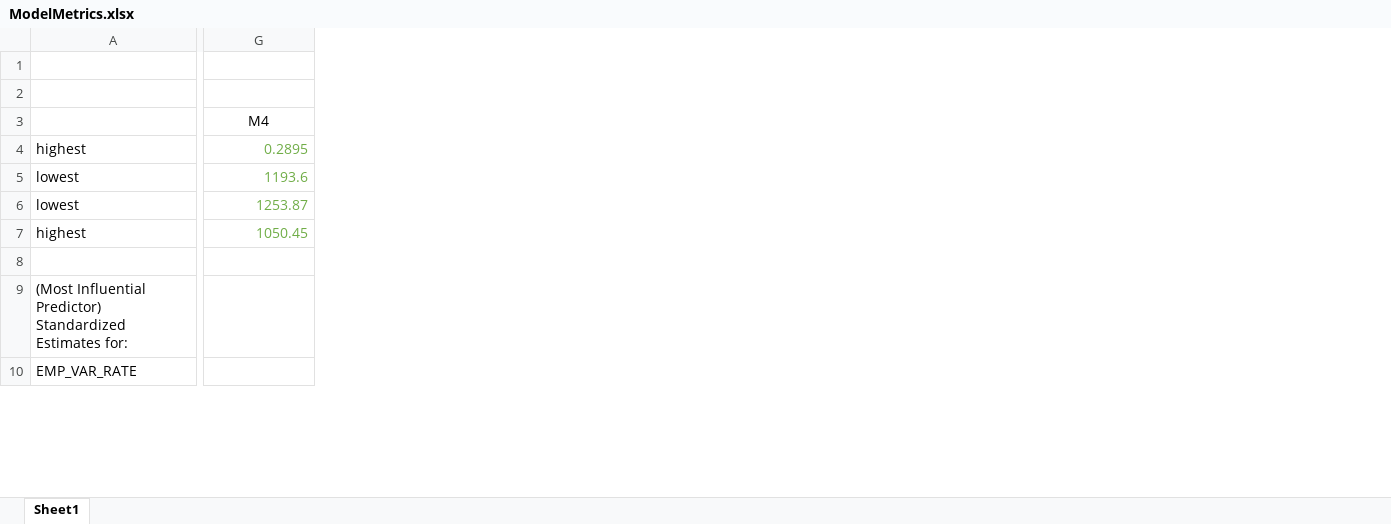
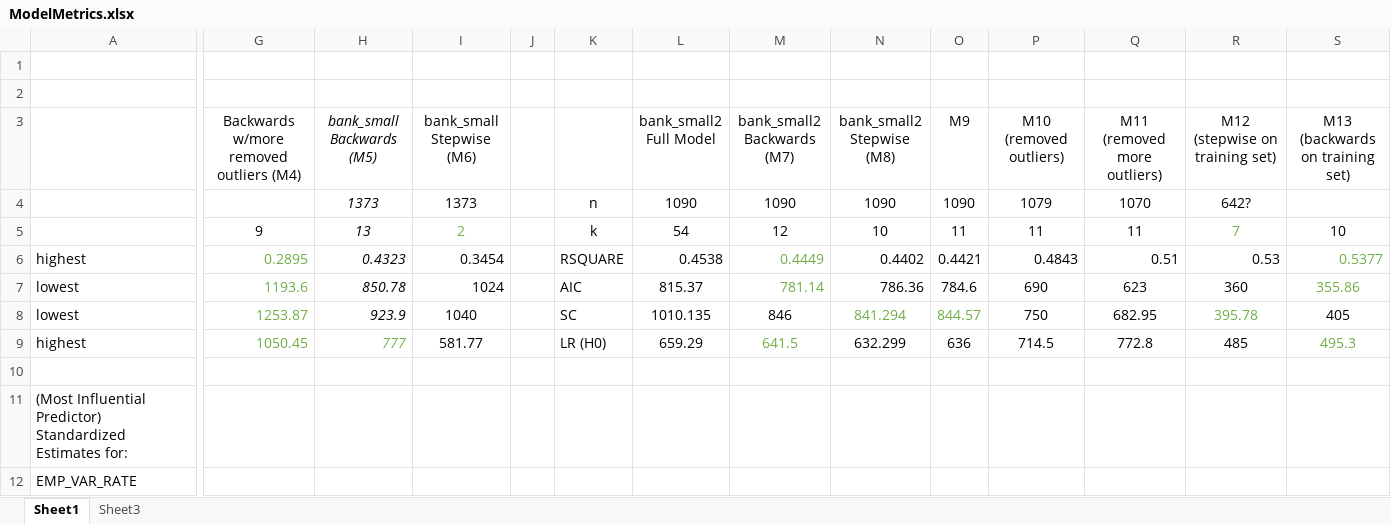
Before and after one commit to dsc423FinalProject/BankMarketing, an Excel workbook: ModelMetrics.xlsx, sheet Sheet1, drawn as a sheet; only a part is shown, gaps mark what is left out; values as stored, in another font and other column widths than the file's, no borders; addresses are those after the commit; rows hold the shown columns only; the diff names each change by its address in the sheet, - before the commit and + after, or states it on an @@ line.

```diff
--- a/ModelMetrics.xlsx (sheet Sheet1)
+++ b/ModelMetrics.xlsx (sheet Sheet1)
+sheet tab: Sheet3
+column H (bank_small Backwards (M5)), rows 6-9: 0.4323 | 850.78 | 923.9 | 777
+column I (bank_small Stepwise (M6)), rows 6-9: 0.3454 | 1024 | 1040 | 581.77
+column J, empty
+column K, rows 6-9: RSQUARE | AIC | SC | LR (H0)
+column L (bank_small2 Full Model), rows 6-9: 0.4538 | 815.37 | 1010.135 | 659.29
+column M (bank_small2 Backwards (M7)), rows 6-9: 0.4449 | 781.14 | 846 | 641.5
+column N (bank_small2 Stepwise (M8)), rows 6-9: 0.4402 | 786.36 | 841.294 | 632.299
+column O (M9), rows 6-9: 0.4421 | 784.6 | 844.57 | 636
+column P (M10 (removed outliers)), rows 6-9: 0.4843 | 690 | 750 | 714.5
+column Q (M11 (removed more outliers)), rows 6-9: 0.51 | 623 | 682.95 | 772.8
+column R (M12 (stepwise on training set)), rows 6-9: 0.53 | 360 | 395.78 | 485
+column S (M13 (backwards on training set)), rows 6-9: 0.5377 | 355.86 | 405 | 495.3
-G3: M4
+G3: Backwards w/more removed outliers (M4)
+row 4:  |  | 1373 | 1373 |  | n | 1090 | 1090 | 1090 | 1090 | 1079 | 1070 | 642?
+row 5:  | 9 | 13 | 2 |  | k | 54 | 12 | 10 | 11 | 11 | 11 | 7 | 10
```
Also changed, not shown: 3 other files.
